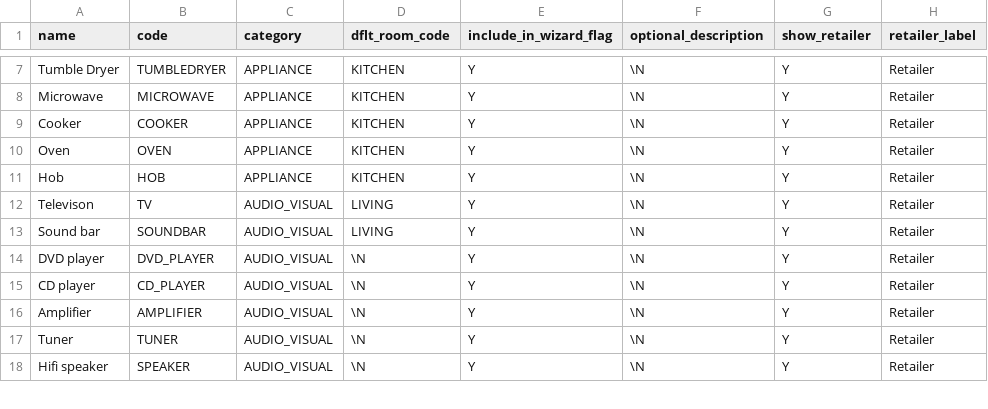
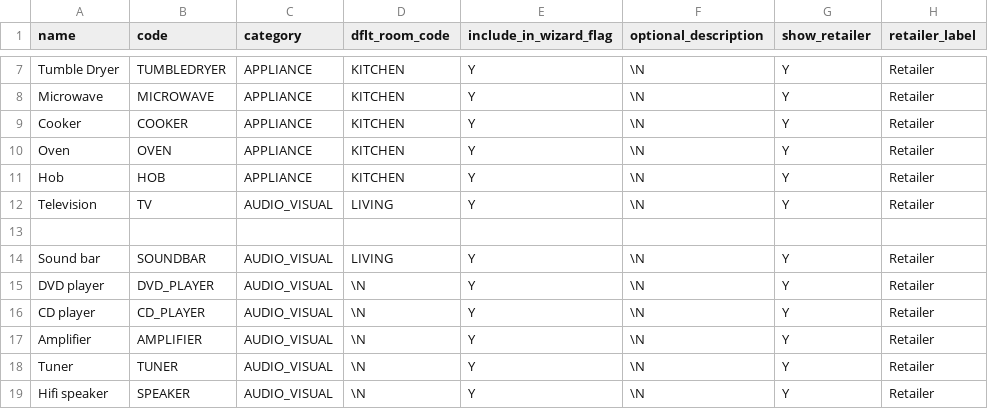
Before and after one commit to jeremy0505/mids, a CSV file: setup/seed_data/data/item_types.csv, drawn as a sheet; only a part is shown, gaps mark what is left out; rows hold the shown columns only; the diff names each change by its address in the sheet, - before the commit and + after, or states it on an @@ line.

```diff
--- a/setup/seed_data/data/item_types.csv
+++ b/setup/seed_data/data/item_types.csv
-A12 (name): Televison
+A12 (name): Television
+row 13: (empty)
```
Also changed, not shown: setup/seed_data/data/room_types.csv, 25 other files.
